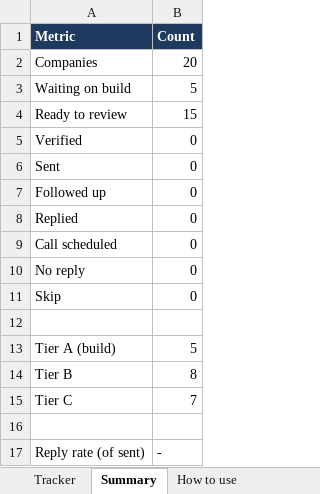
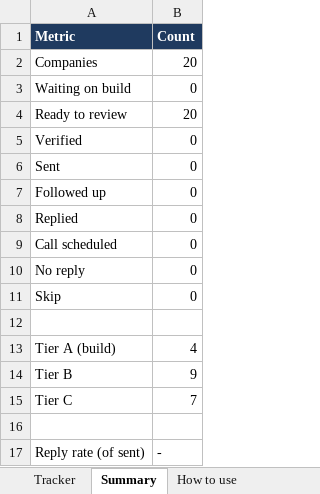
Before and after one commit to Venkat960407/yc-outreach, an Excel workbook: tracker.xlsx, sheet Summary, drawn as a sheet; values as stored, in another font and other column widths than the file's, no borders; the diff names each change by its address in the sheet, - before the commit and + after, or states it on an @@ line.

```diff
--- a/tracker.xlsx (sheet Summary)
+++ b/tracker.xlsx (sheet Summary)
-B3 (Count): 5
+B3 (Count): 0
-B4 (Count): 15
+B4 (Count): 20
-B13 (Count): 5
+B13 (Count): 4
-B14 (Count): 8
+B14 (Count): 9
```
Also changed, not shown: sheet Tracker, 20 other files.
